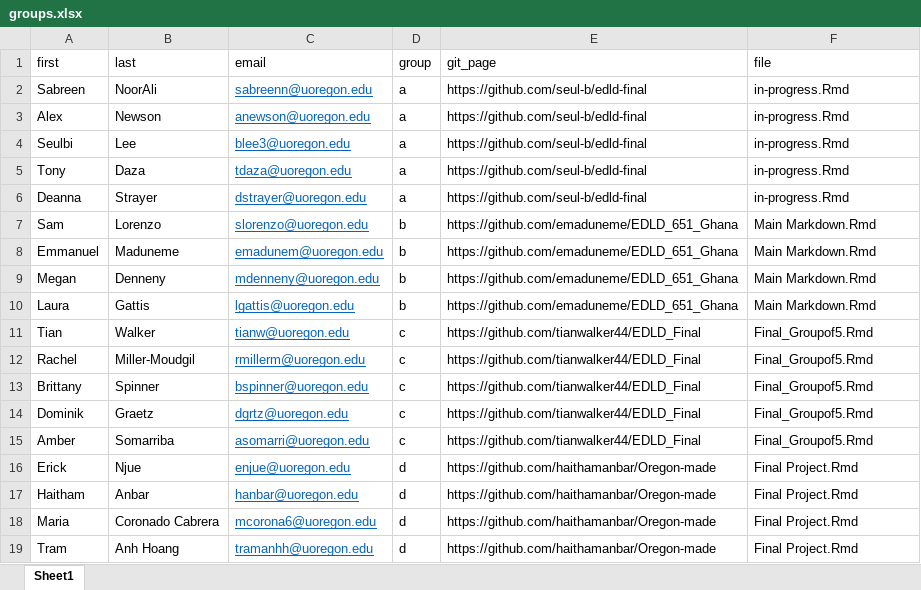
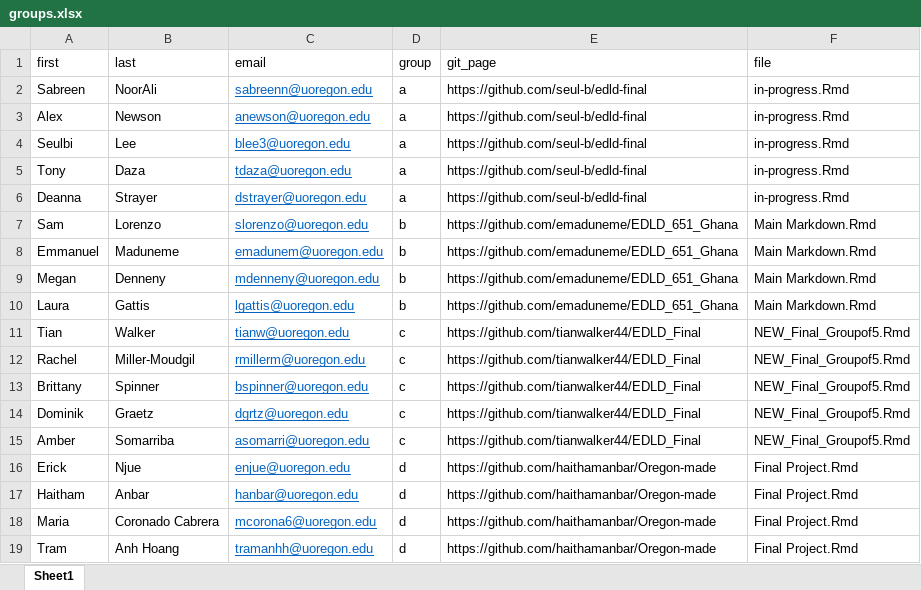
Before and after one commit to uo-datasci-specialization/c1-intro-fall-2022, an Excel workbook: docs/nopublish/groups.xlsx, sheet Sheet1, drawn as a sheet; values as stored, in another font and other column widths than the file's, no borders; the diff names each change by its address in the sheet, - before the commit and + after, or states it on an @@ line.

```diff
--- a/docs/nopublish/groups.xlsx (sheet Sheet1)
+++ b/docs/nopublish/groups.xlsx (sheet Sheet1)
-F11:F15 (file): Final_Groupof5.Rmd
+F11:F15 (file): NEW_Final_Groupof5.Rmd
```
Also changed, not shown: docs/nopublish/schedule_updated.xlsx, 8 other files.
